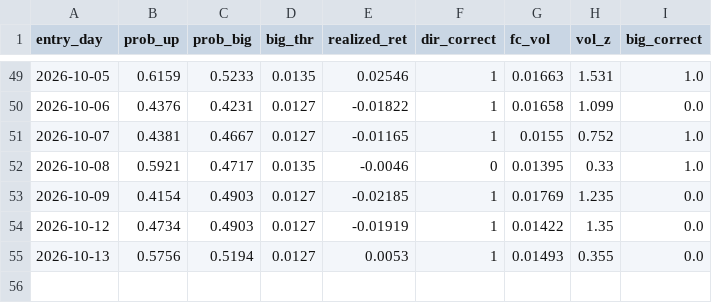
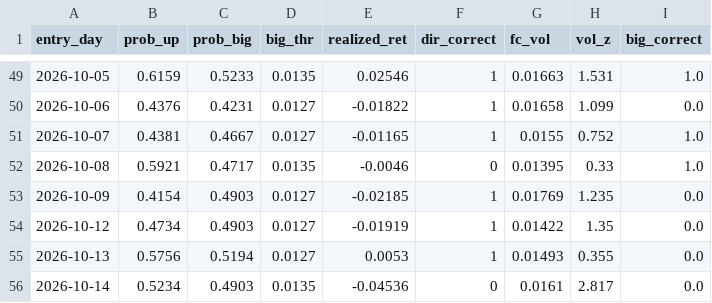
Before and after one commit to kevinrambhia11/nvda-news-quant, a CSV file: artifacts/learning_log.csv, drawn as a sheet; only a part is shown, gaps mark what is left out; the diff names each change by its address in the sheet, - before the commit and + after, or states it on an @@ line.

```diff
--- a/artifacts/learning_log.csv
+++ b/artifacts/learning_log.csv
+row 56: 2026-10-14 | 0.5234 | 0.4903 | 0.0135 | -0.04536 | 0 | 0.0161 | 2.817 | 0.0
```
Also changed, not shown: artifacts/cache/prices_NVDA.csv, 1 other file.
